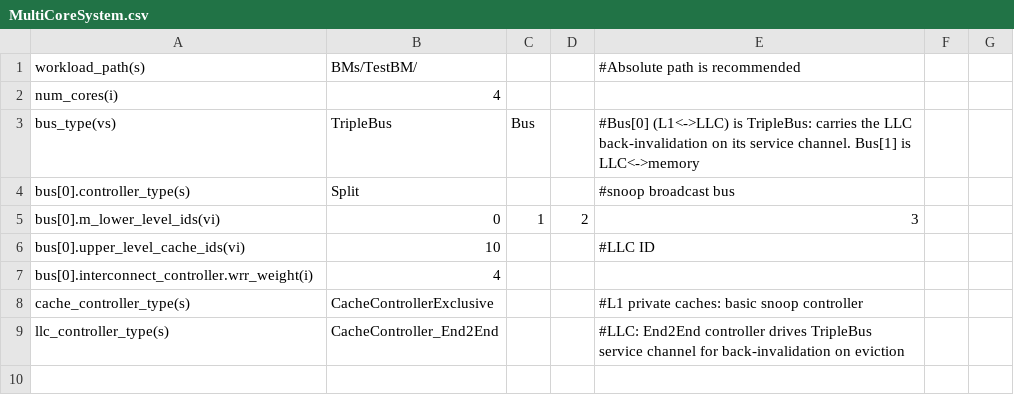
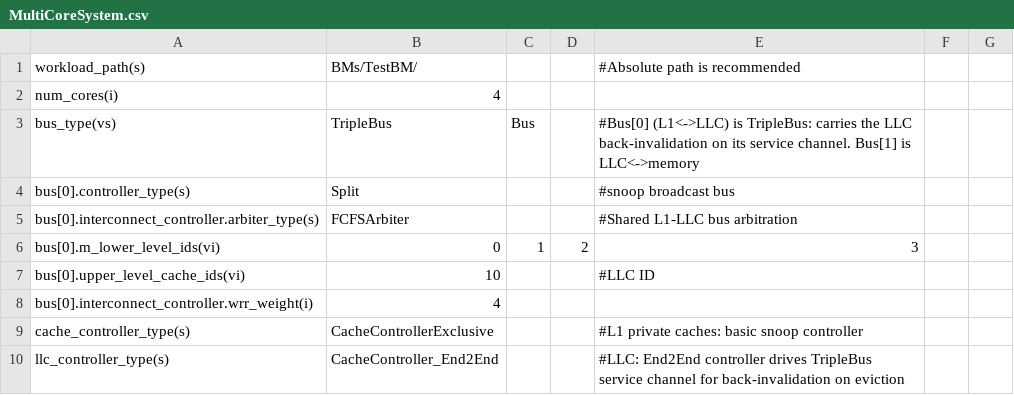
Before and after one commit to FanosResearch/OctopusSimulator, a CSV file: configuration/SystemConfigurations/MultiCoreSystem.csv, drawn as a sheet; only a part is shown; the shorter side is filled out with more unchanged rows.

```diff
--- a/configuration/SystemConfigurations/MultiCoreSystem.csv
+++ b/configuration/SystemConfigurations/MultiCoreSystem.csv
@@ -4,2 +4,3 @@ bus_type(vs),TripleBus,Bus,,#Bus[0] (L1<->LLC) is TripleBus: carries the LLC bac
 bus[0].controller_type(s),Split,,,#snoop broadcast bus,,
+bus[0].interconnect_controller.arbiter_type(s),FCFSArbiter,,,#Shared L1-LLC bus arbitration,,
 bus[0].m_lower_level_ids(vi),0,1,2,3,,
```
Also changed, not shown: tutorial/00-setup-and-first-run/expected/Summary.csv, 19 other files.
